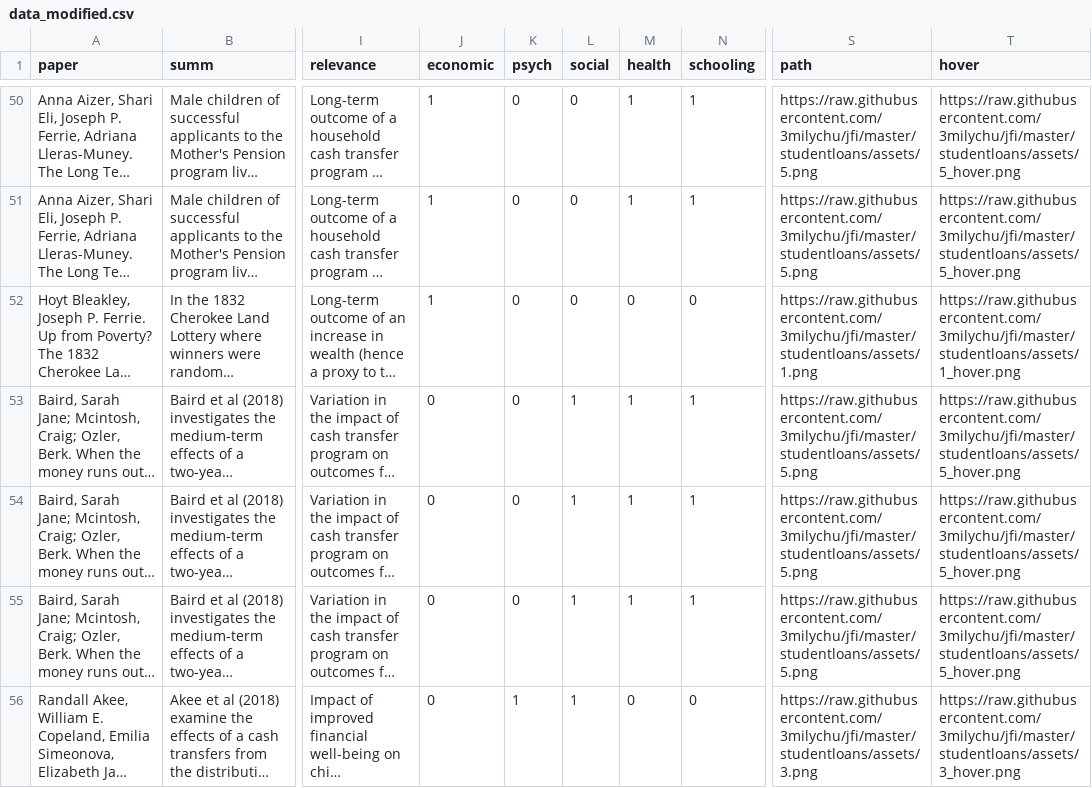
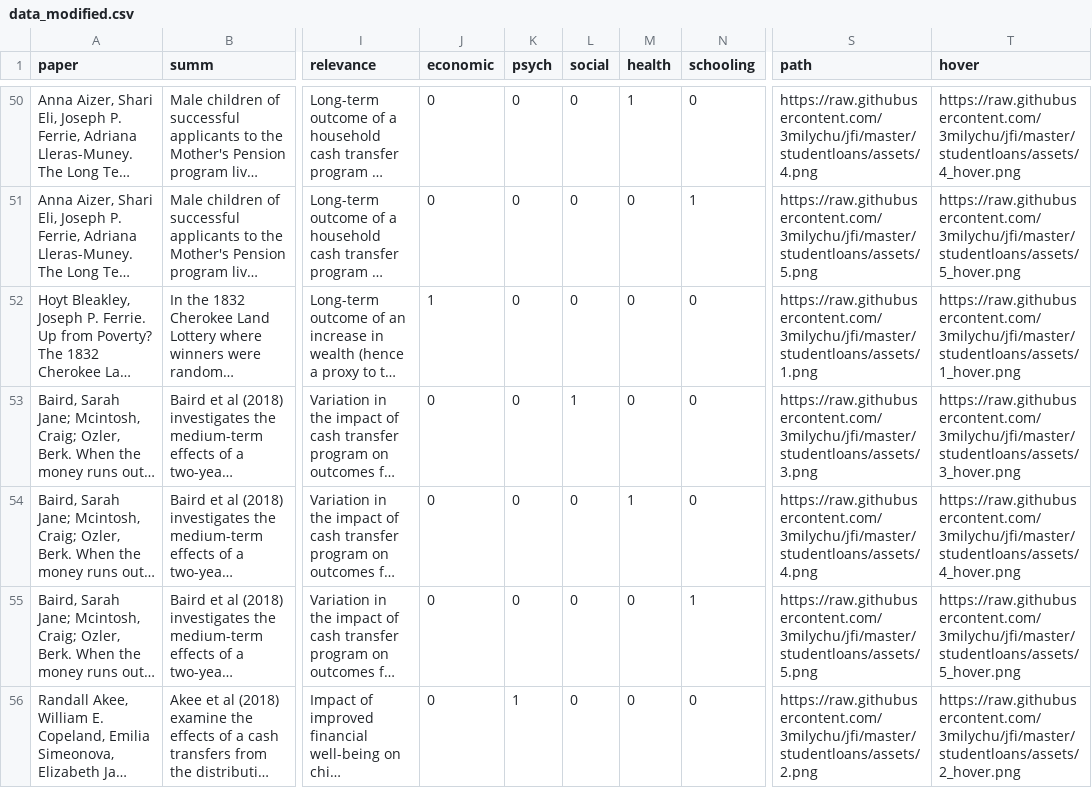
Before and after one commit to 3milychu/jfi, a CSV file: studentloans/data/data_modified.csv, drawn as a sheet; only a part is shown, gaps mark what is left out; long unchanged cells end in …; the diff covers the shown part only; the diff names each change by its address in the sheet, - before the commit and + after, or states it on an @@ line.

```diff
--- a/studentloans/data/data_modified.csv
+++ b/studentloans/data/data_modified.csv
-J50:J51 (economic): 1
+J50:J51 (economic): 0
-N50 (schooling): 1
+N50 (schooling): 0
-S50 (path): https://raw.githubusercontent.com/3milychu/jfi/master/studentloans/assets/5.png
+S50 (path): https://raw.githubusercontent.com/3milychu/jfi/master/studentloans/assets/4.png
-T50 (hover): https://raw.githubusercontent.com/3milychu/jfi/master/studentloans/assets/5_hover.png
+T50 (hover): https://raw.githubusercontent.com/3milychu/jfi/master/studentloans/assets/4_hover.png
-M51 (health): 1
+M51 (health): 0
-M53 (health): 1
+M53 (health): 0
-N53:N54 (schooling): 1
+N53:N54 (schooling): 0
-S53 (path): https://raw.githubusercontent.com/3milychu/jfi/master/studentloans/assets/5.png
+S53 (path): https://raw.githubusercontent.com/3milychu/jfi/master/studentloans/assets/3.png
-T53 (hover): https://raw.githubusercontent.com/3milychu/jfi/master/studentloans/assets/5_hover.png
+T53 (hover): https://raw.githubusercontent.com/3milychu/jfi/master/studentloans/assets/3_hover.png
-L54:L56 (social): 1
+L54:L56 (social): 0
-S54 (path): https://raw.githubusercontent.com/3milychu/jfi/master/studentloans/assets/5.png
+S54 (path): https://raw.githubusercontent.com/3milychu/jfi/master/studentloans/assets/4.png
-T54 (hover): https://raw.githubusercontent.com/3milychu/jfi/master/studentloans/assets/5_hover.png
+T54 (hover): https://raw.githubusercontent.com/3milychu/jfi/master/studentloans/assets/4_hover.png
-M55 (health): 1
+M55 (health): 0
-S56 (path): https://raw.githubusercontent.com/3milychu/jfi/master/studentloans/assets/3.png
+S56 (path): https://raw.githubusercontent.com/3milychu/jfi/master/studentloans/assets/2.png
-T56 (hover): https://raw.githubusercontent.com/3milychu/jfi/master/studentloans/assets/3_hover.png
+T56 (hover): https://raw.githubusercontent.com/3milychu/jfi/master/studentloans/assets/2_hover.png
```
Also changed, not shown: 113 edited cells elsewhere in this file, 4 other files.
